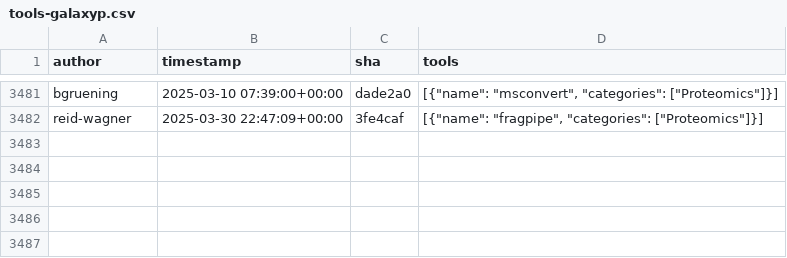
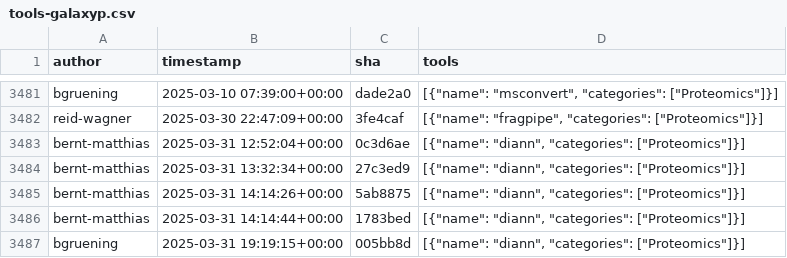
Before and after one commit to kostrykin/galaxy-community-activities, a CSV file: cache/repositories/galaxyproteomics/tools-galaxyp.csv, drawn as a sheet; only a part is shown, gaps mark what is left out.

```diff
--- a/cache/repositories/galaxyproteomics/tools-galaxyp.csv
+++ b/cache/repositories/galaxyproteomics/tools-galaxyp.csv
@@ -3482 +3482,6 @@
 "reid-wagner","2025-03-30 22:47:09+00:00","3fe4caf","[{""name"": ""fragpipe"", ""categories"": [""Proteomics""]}]"
+"bernt-matthias","2025-03-31 12:52:04+00:00","0c3d6ae","[{""name"": ""diann"", ""categories"": [""Proteomics""]}]"
+"bernt-matthias","2025-03-31 13:32:34+00:00","27c3ed9","[{""name"": ""diann"", ""categories"": [""Proteomics""]}]"
+"bernt-matthias","2025-03-31 14:14:26+00:00","5ab8875","[{""name"": ""diann"", ""categories"": [""Proteomics""]}]"
+"bernt-matthias","2025-03-31 14:14:44+00:00","1783bed","[{""name"": ""diann"", ""categories"": [""Proteomics""]}]"
+"bgruening","2025-03-31 19:19:15+00:00","005bb8d","[{""name"": ""diann"", ""categories"": [""Proteomics""]}]"
```
Also changed, not shown: cache/avatars.csv, cache/repositories/Helmholtz-UFZ/galaxy-tools.csv, 7 other files.
